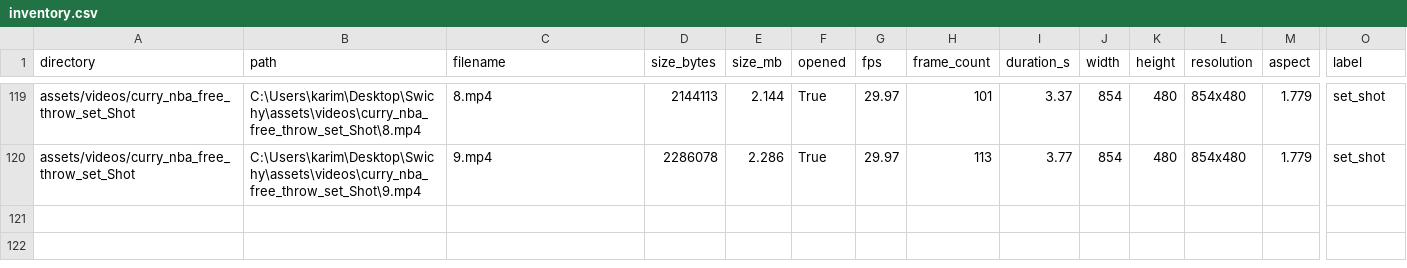
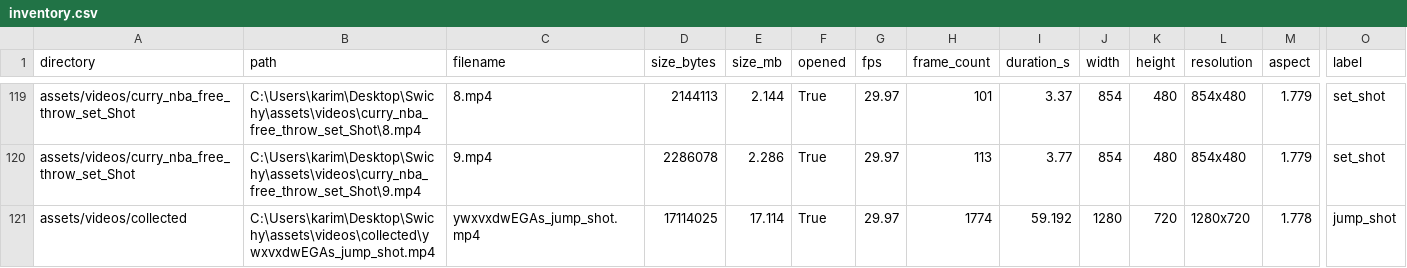
Before and after one commit to kareem-sh/Swishy, a CSV file: temporal/data/inventory.csv, drawn as a sheet; only a part is shown, gaps mark what is left out; rows hold the shown columns only; the diff names each change by its address in the sheet, - before the commit and + after, or states it on an @@ line.

```diff
--- a/temporal/data/inventory.csv
+++ b/temporal/data/inventory.csv
+row 121: assets/videos/collected | C:\Users\karim\Desktop\Swichy\assets\videos\collected\ywxvxdwEGAs_jump_shot.mp4 | ywxvxdwEGAs_jump_shot.mp4 | 17114025 | 17.114 | True | 29.97 | 1774 | 59.192 | 1280 | 720 | 1280x720 | 1.778 | jump_shot
```
Also changed, not shown: temporal/data/quality.csv, 13 other files.
